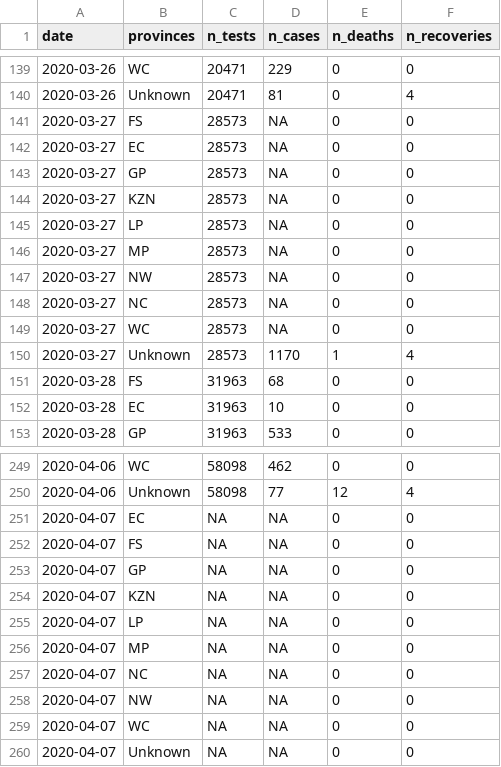
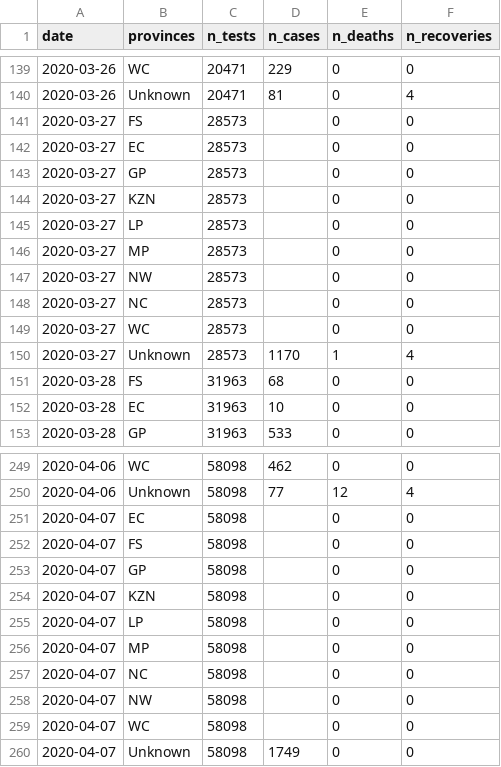
Before and after one commit to kamermanpr/covid_19_dataZA, a CSV file: data-2020-04-07.csv, drawn as a sheet; only a part is shown, gaps mark what is left out; the diff names each change by its address in the sheet, - before the commit and + after, or states it on an @@ line.

```diff
--- a/data-2020-04-07.csv
+++ b/data-2020-04-07.csv
-D141:D149 (n_cases): NA
+D141:D149 (n_cases): (empty)
-C251:C260 (n_tests): NA
+C251:C260 (n_tests): 58098
-D251:D259 (n_cases): NA
+D251:D259 (n_cases): (empty)
-D260 (n_cases): NA
+D260 (n_cases): 1749
```
Also changed, not shown: 1 other file.
